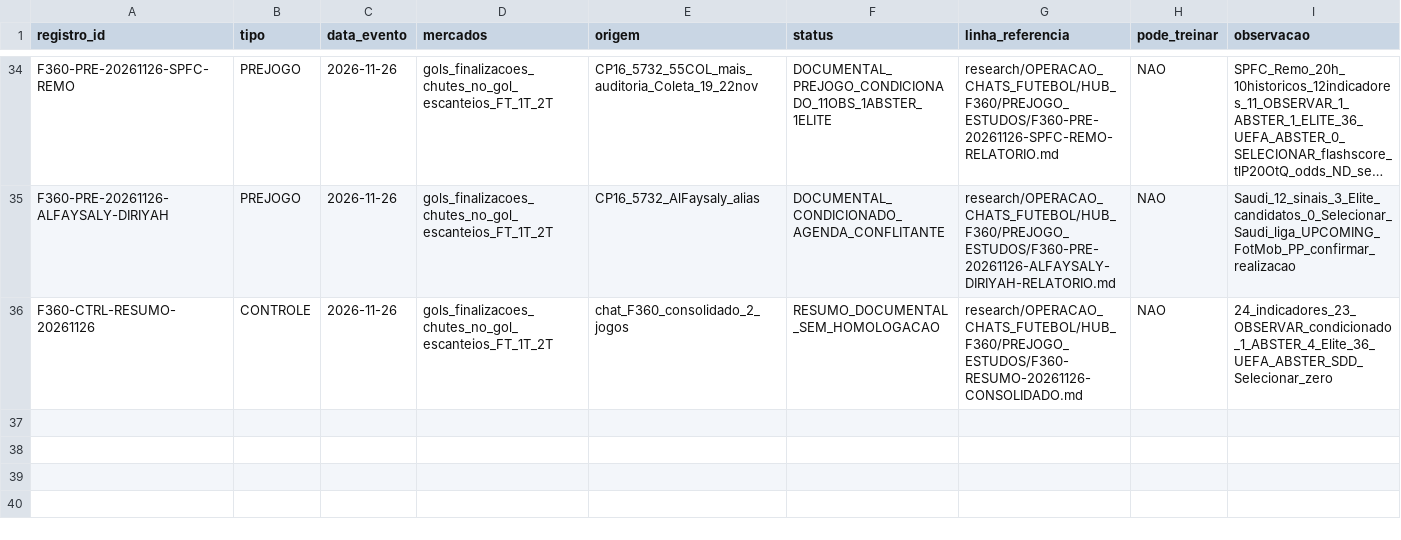
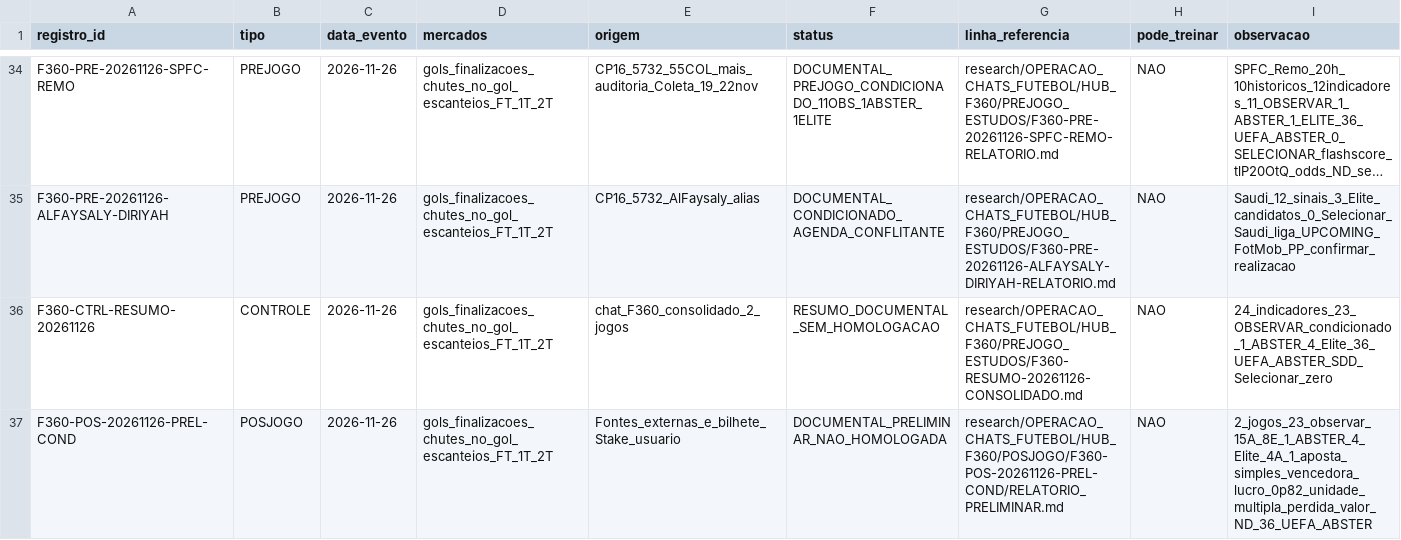
Before and after one commit to azevedosouza22/futstats, a CSV file: research/OPERACAO_CHATS_FUTEBOL/HUB_F360/INDICE_REGISTROS.csv, drawn as a sheet; only a part is shown, gaps mark what is left out; long unchanged cells end in …; the diff names each change by its address in the sheet, - before the commit and + after, or states it on an @@ line.

Commit message:
docs(f360): indexar POSJOGO 26nov condicional

```diff
--- a/research/OPERACAO_CHATS_FUTEBOL/HUB_F360/INDICE_REGISTROS.csv
+++ b/research/OPERACAO_CHATS_FUTEBOL/HUB_F360/INDICE_REGISTROS.csv
+row 37: F360-POS-20261126-PREL-COND | POSJOGO | 2026-11-26 | gols_finalizacoes_chutes_no_gol_escanteios_FT_1T_2T | Fontes_externas_e_bilhete_Stake_usuario | DOCUMENTAL_PRELIMINAR_NAO_HOMOLOGADA | research/OPERACAO_CHATS_FUTEBOL/HUB_F360/POSJOGO/F360-POS-20261126-PREL-COND/RELATORIO_PRELIMINAR.md | NAO | 2_jogos_23_observar_15A_8E_1_ABSTER_4_Elite_4A_1_aposta_simples_vencedora_lucro_0p82_unidade_multipla_perdida_valor_ND_36_UEFA_ABSTER
```
